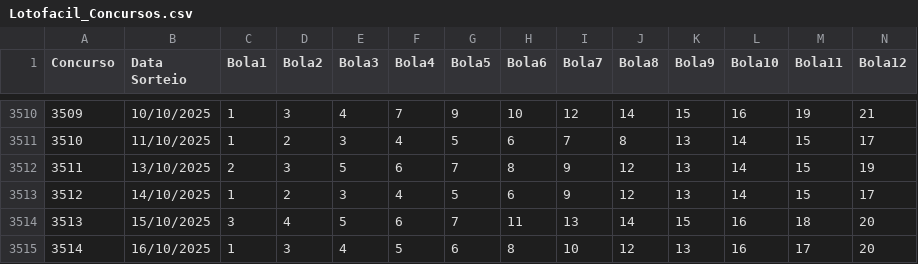
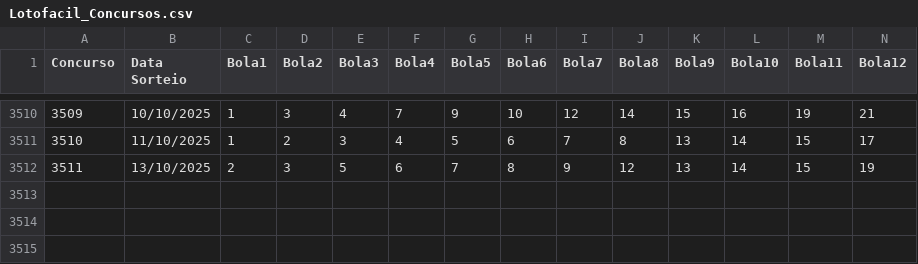
Before and after one commit to mulequim/lotofacil, a CSV file: Lotofacil_Concursos.csv, drawn as a sheet; only a part is shown, gaps mark what is left out; rows hold the shown columns only; the diff names each change by its address in the sheet, - before the commit and + after, or states it on an @@ line.

Commit message:
Update Lotofacil_Concursos.csv

```diff
--- a/Lotofacil_Concursos.csv
+++ b/Lotofacil_Concursos.csv
-row 3513: 3512 | 14/10/2025 | 1 | 2 | 3 | 4 | 5 | 6 | 9 | 12 | 13 | 14 | 15 | 17
-row 3514: 3513 | 15/10/2025 | 3 | 4 | 5 | 6 | 7 | 11 | 13 | 14 | 15 | 16 | 18 | 20
-row 3515: 3514 | 16/10/2025 | 1 | 3 | 4 | 5 | 6 | 8 | 10 | 12 | 13 | 16 | 17 | 20
```
